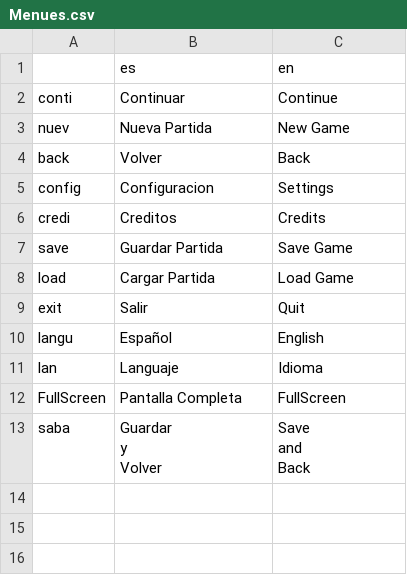
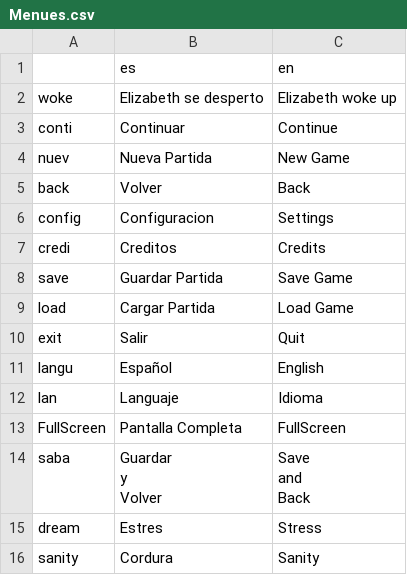
Before and after one commit to HazartD/Lds-Jam, a CSV file: traducciones/Menues.csv, drawn as a sheet.

```diff
--- a/traducciones/Menues.csv
+++ b/traducciones/Menues.csv
@@ -1,2 +1,3 @@
 ,es,en
+woke,Elizabeth se desperto,Elizabeth woke up
 conti,Continuar,Continue
@@ -17 +18,3 @@ and
 Back"
+dream,Estres,Stress
+sanity,Cordura,Sanity
```
Also changed, not shown: 32 other files.
